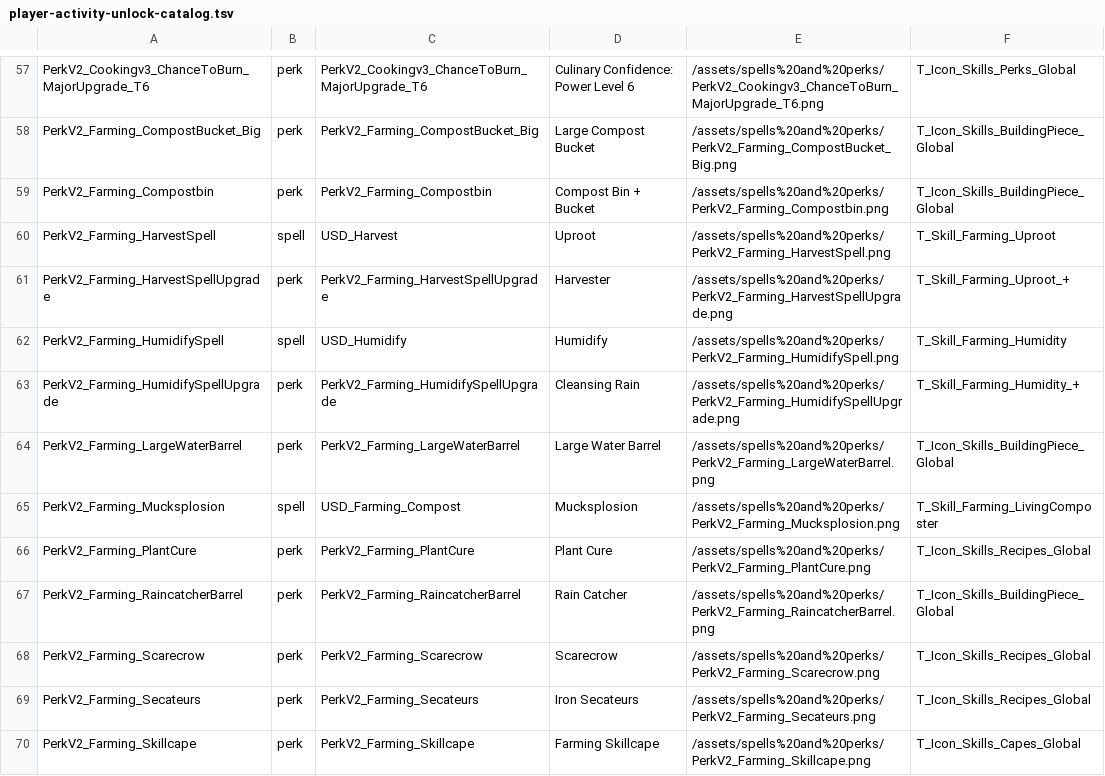
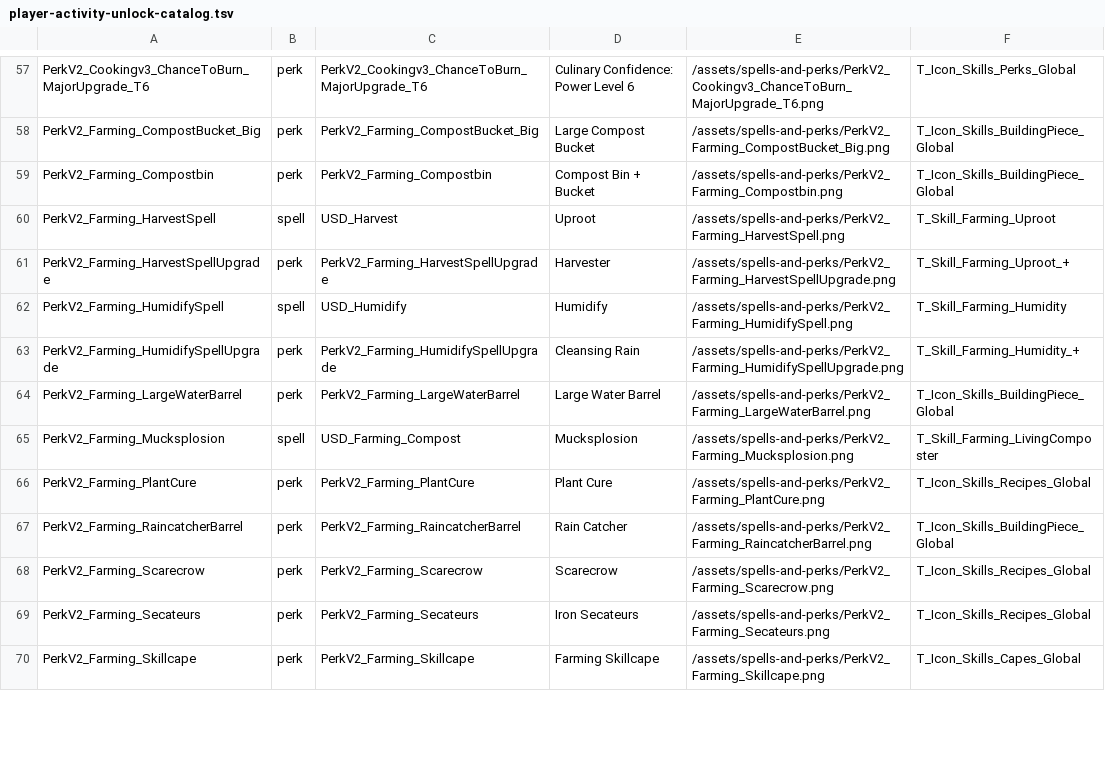
Before and after one commit to IEarnSolo/zanik, a TSV file: config/player-activity-unlock-catalog.tsv, drawn as a sheet; only a part is shown, gaps mark what is left out; the diff covers the shown part only; the diff names each change by its address in the sheet, - before the commit and + after, or states it on an @@ line.

```diff
--- a/config/player-activity-unlock-catalog.tsv
+++ b/config/player-activity-unlock-catalog.tsv
-E57: /assets/spells%20and%20perks/PerkV2_Cookingv3_ChanceToBurn_MajorUpgrade_T6.png
+E57: /assets/spells-and-perks/PerkV2_Cookingv3_ChanceToBurn_MajorUpgrade_T6.png
-E58: /assets/spells%20and%20perks/PerkV2_Farming_CompostBucket_Big.png
+E58: /assets/spells-and-perks/PerkV2_Farming_CompostBucket_Big.png
-E59: /assets/spells%20and%20perks/PerkV2_Farming_Compostbin.png
+E59: /assets/spells-and-perks/PerkV2_Farming_Compostbin.png
-E60: /assets/spells%20and%20perks/PerkV2_Farming_HarvestSpell.png
+E60: /assets/spells-and-perks/PerkV2_Farming_HarvestSpell.png
-E61: /assets/spells%20and%20perks/PerkV2_Farming_HarvestSpellUpgrade.png
+E61: /assets/spells-and-perks/PerkV2_Farming_HarvestSpellUpgrade.png
-E62: /assets/spells%20and%20perks/PerkV2_Farming_HumidifySpell.png
+E62: /assets/spells-and-perks/PerkV2_Farming_HumidifySpell.png
-E63: /assets/spells%20and%20perks/PerkV2_Farming_HumidifySpellUpgrade.png
+E63: /assets/spells-and-perks/PerkV2_Farming_HumidifySpellUpgrade.png
-E64: /assets/spells%20and%20perks/PerkV2_Farming_LargeWaterBarrel.png
+E64: /assets/spells-and-perks/PerkV2_Farming_LargeWaterBarrel.png
-E65: /assets/spells%20and%20perks/PerkV2_Farming_Mucksplosion.png
+E65: /assets/spells-and-perks/PerkV2_Farming_Mucksplosion.png
-E66: /assets/spells%20and%20perks/PerkV2_Farming_PlantCure.png
+E66: /assets/spells-and-perks/PerkV2_Farming_PlantCure.png
-E67: /assets/spells%20and%20perks/PerkV2_Farming_RaincatcherBarrel.png
+E67: /assets/spells-and-perks/PerkV2_Farming_RaincatcherBarrel.png
-E68: /assets/spells%20and%20perks/PerkV2_Farming_Scarecrow.png
+E68: /assets/spells-and-perks/PerkV2_Farming_Scarecrow.png
-E69: /assets/spells%20and%20perks/PerkV2_Farming_Secateurs.png
+E69: /assets/spells-and-perks/PerkV2_Farming_Secateurs.png
-E70: /assets/spells%20and%20perks/PerkV2_Farming_Skillcape.png
+E70: /assets/spells-and-perks/PerkV2_Farming_Skillcape.png
```
Also changed, not shown: 148 edited cells elsewhere in this file, 16 other files.
